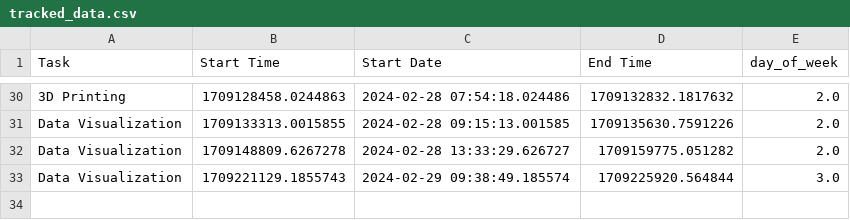
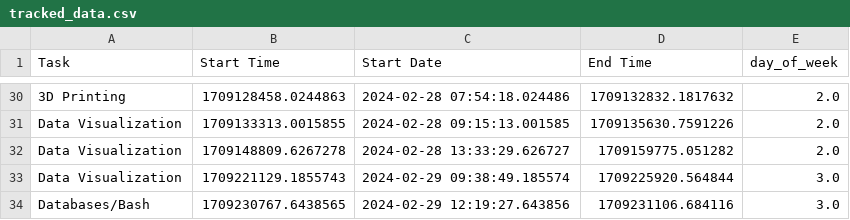
Before and after one commit to mrwoodzi/Data_Science_Certs_Progress, a CSV file: tracked_data.csv, drawn as a sheet; only a part is shown, gaps mark what is left out.

```diff
--- a/tracked_data.csv
+++ b/tracked_data.csv
@@ -33 +33,2 @@ Data Visualization,1709148809.6267278,2024-02-28 13:33:29.626727,1709159775.0512
 Data Visualization,1709221129.1855743,2024-02-29 09:38:49.185574,1709225920.564844,3.0
+Databases/Bash,1709230767.6438565,2024-02-29 12:19:27.643856,1709231106.684116,3.0
```
Also changed, not shown: 2 other files.
